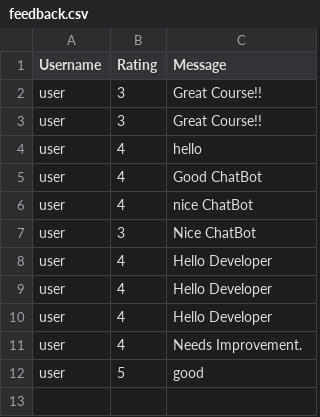
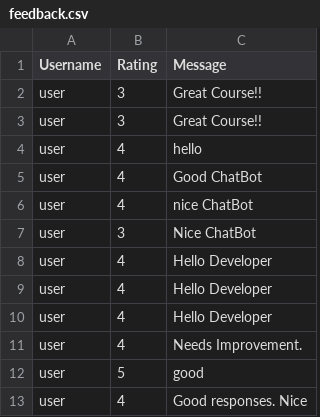
Before and after one commit to dhairya996/AI_ChatBot, a CSV file: AI_ChatBot/flask_server/sales_data/feedback.csv, drawn as a sheet; the diff names each change by its address in the sheet, - before the commit and + after, or states it on an @@ line.

```diff
--- a/AI_ChatBot/flask_server/sales_data/feedback.csv
+++ b/AI_ChatBot/flask_server/sales_data/feedback.csv
+row 13: user | 4 | Good responses. Nice
```
Also changed, not shown: 6 other files.
